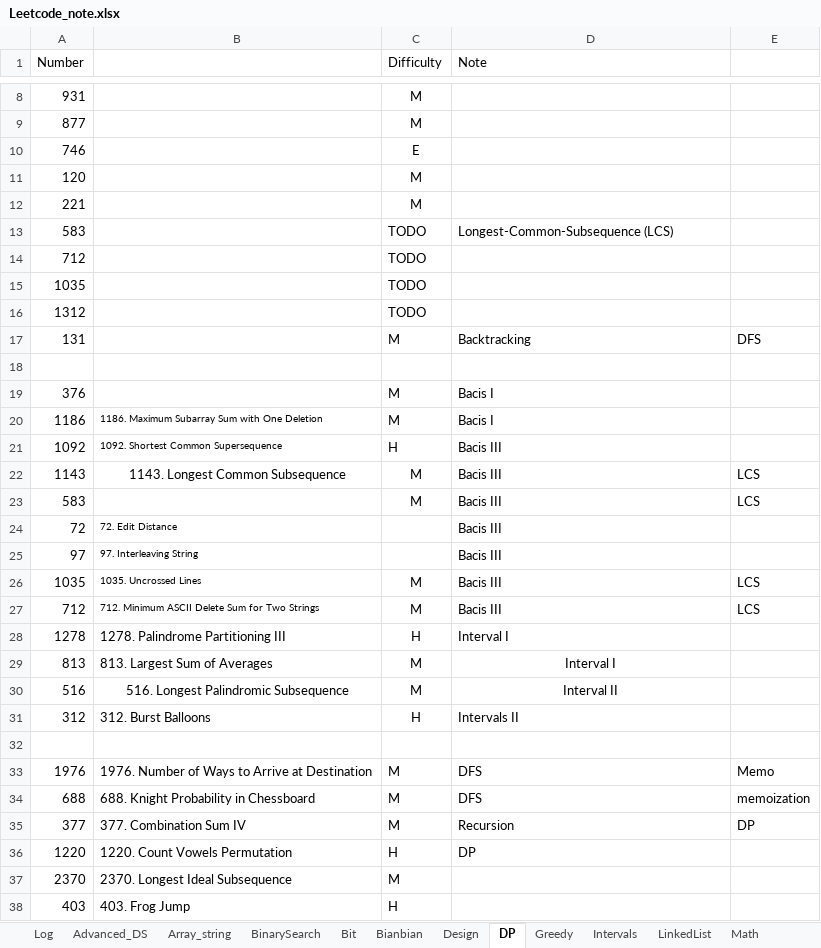
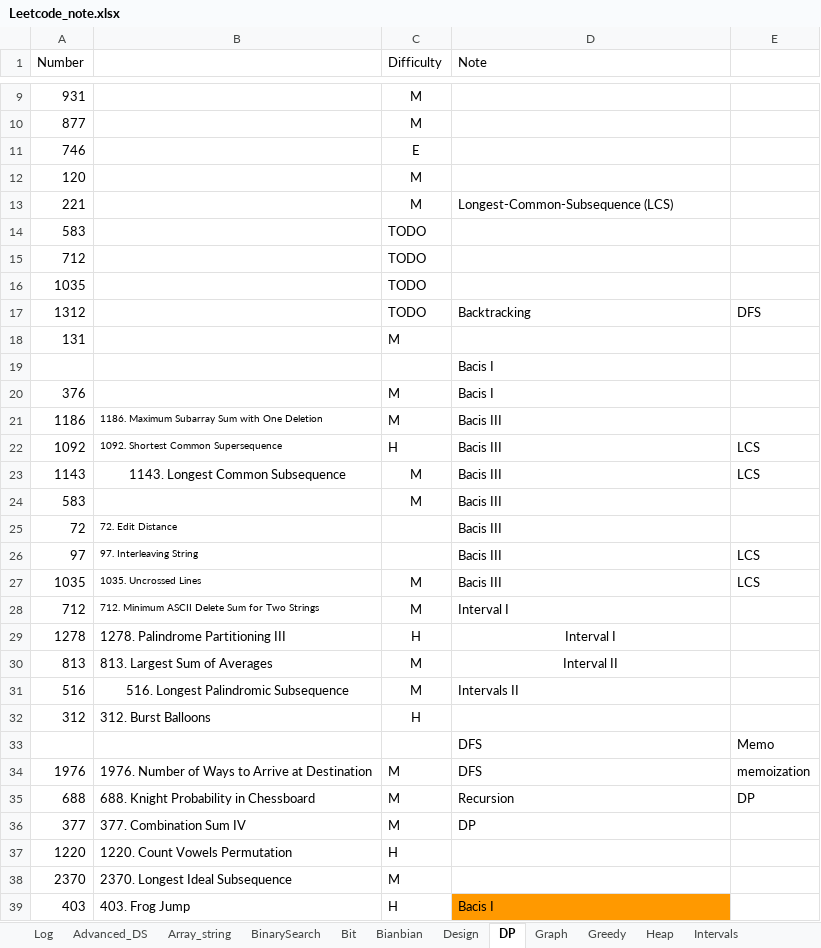
Before and after one commit to yue-w/LeetCode, an Excel workbook: Leetcode_note.xlsx, sheet DP, drawn as a sheet; only a part is shown, gaps mark what is left out; values as stored, in another font and other column widths than the file's, no borders; addresses are those after the commit; the diff covers the shown part only; the diff names each change by its address in the sheet, - before the commit and + after, or states it on an @@ line.

```diff
--- a/Leetcode_note.xlsx (sheet DP)
+++ b/Leetcode_note.xlsx (sheet DP)
-D13 (Note): (empty)
+D13 (Note): Longest-Common-Subsequence (LCS)
-D14 (Note): Longest-Common-Subsequence (LCS)
+D14 (Note): (empty)
-D17 (Note): (empty)
+D17 (Note): Backtracking
-E17: (empty)
+E17: DFS
-D18 (Note): Backtracking
+D18 (Note): (empty)
-E18: DFS
+E18: (empty)
-D19 (Note): (empty)
+D19 (Note): Bacis I
-D21 (Note): Bacis I
+D21 (Note): Bacis III
-E22: (empty)
+E22: LCS
-E24: LCS
+E24: (empty)
-E26: (empty)
+E26: LCS
-D28 (Note): Bacis III
+D28 (Note): Interval I
-E28: LCS
+E28: (empty)
-D29 alignment: left
+D29 alignment: center
-D30 (Note): Interval I
+D30 (Note): Interval II
-D31 (Note): Interval II
+D31 (Note): Intervals II
-D31 alignment: center
+D31 alignment: left
-D32 (Note): Intervals II
+D32 (Note): (empty)
-row 33: (empty)
+row 33:  |  |  | DFS | Memo
-E34: Memo
+E34: memoization
-D35 (Note): DFS
+D35 (Note): Recursion
-E35: memoization
+E35: DP
-D36 (Note): Recursion
+D36 (Note): DP
-E36: DP
+E36: (empty)
-D37 (Note): DP
+D37 (Note): (empty)
-D39 (Note): (empty)
+D39 (Note): Bacis I
-D39 fill: none
+D39 fill: #FF9900
+D39:D41 merged
```
Also changed, not shown: 1 added row, 24 edited cells, cell formats and merged cells elsewhere in this sheet, sheet Log, sheet Stack_Queue, sheet Greedy, sheet Tree, sheet Graph, sheet Heap, 1 more sheet, other sheet tabs, 2 other files.
